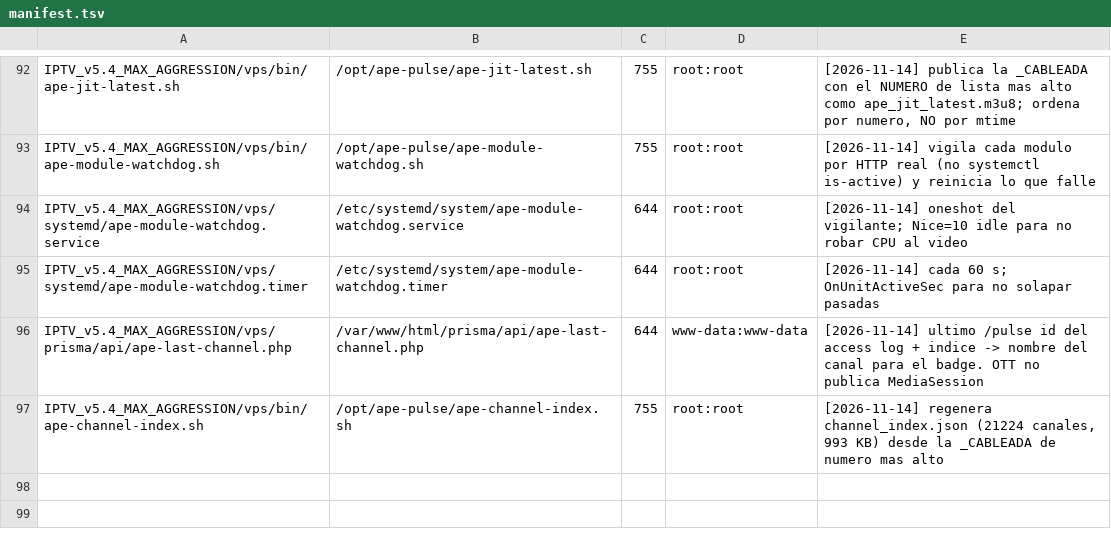
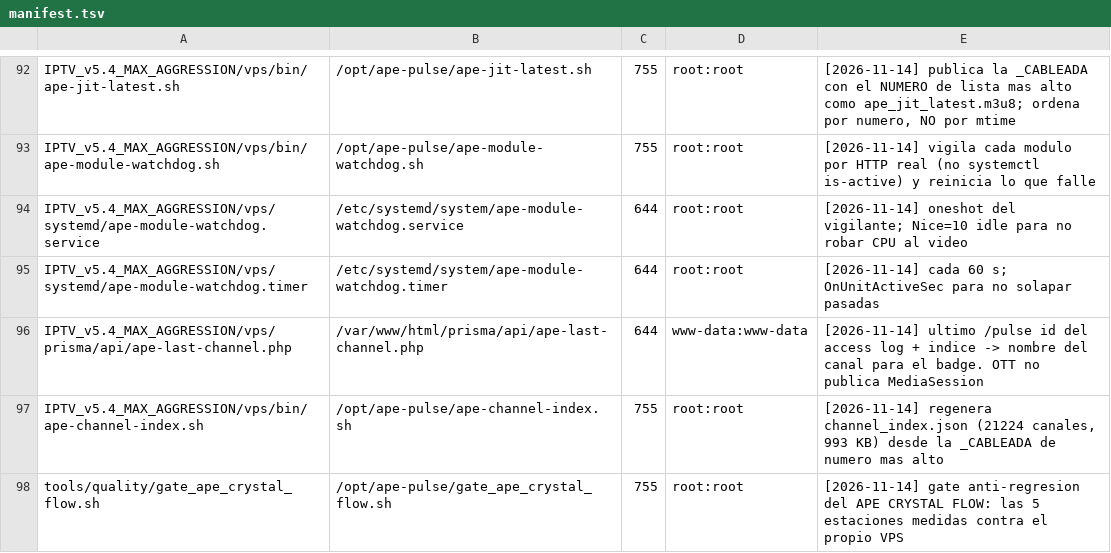
Before and after one commit to hefarica/IPTV_Navigator_PRO_v5.4_MAX_AGGRESSION, a TSV file: _vps_stage/deploy/manifest.tsv, drawn as a sheet; only a part is shown, gaps mark what is left out.

Commit message:
feat(hardening): gates anti-regresion del APE CRYSTAL FLOW + baseline congelado
PEDIDO DEL OPERADOR:
  "haz un hardening para que APE CRYSTAL FLOW no tenga regresiones al nivel que ya
   se encuentra"

EL PROBLEMA QUE ESTO RESUELVE
  El 2026-11-14 el flujo se rompio cinco veces y cada arreglo vivio en su propio
  commit sin nada que impidiera deshacerlo: el shim no arrancaba, el catalogo
  devolvia 0 bytes, el canary estaba borrado, ARA saltaba encima de otras apps y el
  vigilante no existia. El informe del badge lo dejo escrito como riesgo residual:
  "si una version futura vuelve a llamar startActivity desde el ticker, el salto
  vuelve". Ahora eso es un build rojo.

DOS GATES

  tools/quality/gate_no_focus_steal.sh  (estatico, milisegundos)
    Falla si AgentService, CaptureWatchdogService o BootReceiver vuelven a tener
    una llamada REAL a startActivity (ignora comentarios: las menciones en la
    documentacion son deliberadas). Comprueba ademas que el ticker usa
    BadgeOverlay, que BadgeOverlay monta por WindowManager.addView con
    TYPE_APPLICATION_OVERLAY, y que UpscaleBadgeActivity delega y cierra.
    VERIFICADO: PASS 6/6.

  tools/quality/gate_ape_crystal_flow.sh  (HTTP real, ~5 s)
    Verifica las 5 estaciones: health, JIT (por Range: 1,3 GB no se descargan),
    lista cableada (21.224 canales con /pulse/), canary (302 cuenta como exito;
    404 y 500 son fallo), pulse de un canal real, endpoint del canal.
    VERIFICADO: PASS 6/6.
    Dos bugs propios corregidos al escribirlo: pedia 200 cuando Range devuelve 206,
    y bajaba 673 MB del JIT sin Range.

docs/architecture/BASELINE_APE_CRYSTAL_FLOW_20261114.md
  El nivel medido y congelado, con el comando de repro de cada fila, las tres
  causas del salto con su commit y su gate, y una seccion explicita de lo que NO
  cubre (el 4K depende del WiFi, la entrada del badge, la 4a via de t69, el VPP
  inexistente en este firmware y el alta manual en OTT). Un baseline sin esa
  seccion seria una mentira.

CI
  ape-deploy-frontend.yml: corre el gate estatico como primer step.
  deploy-vps.yml: corre el gate del flujo DENTRO del VPS despues de publicar, y lo
  despliega a /opt/ape-pulse/gate_ape_crystal_flow.sh.

```diff
--- a/_vps_stage/deploy/manifest.tsv
+++ b/_vps_stage/deploy/manifest.tsv
@@ -97 +97,2 @@ IPTV_v5.4_MAX_AGGRESSION/vps/prisma/api/ape-last-channel.php	/var/www/html/prism
 IPTV_v5.4_MAX_AGGRESSION/vps/bin/ape-channel-index.sh	/opt/ape-pulse/ape-channel-index.sh	755	root:root	[2026-11-14] regenera channel_index.json (21224 canales, 993 KB) desde la _CABLEADA de numero mas alto
+tools/quality/gate_ape_crystal_flow.sh	/opt/ape-pulse/gate_ape_crystal_flow.sh	755	root:root	[2026-11-14] gate anti-regresion del APE CRYSTAL FLOW: las 5 estaciones medidas contra el propio VPS
```
Also changed, not shown: 5 other files.
